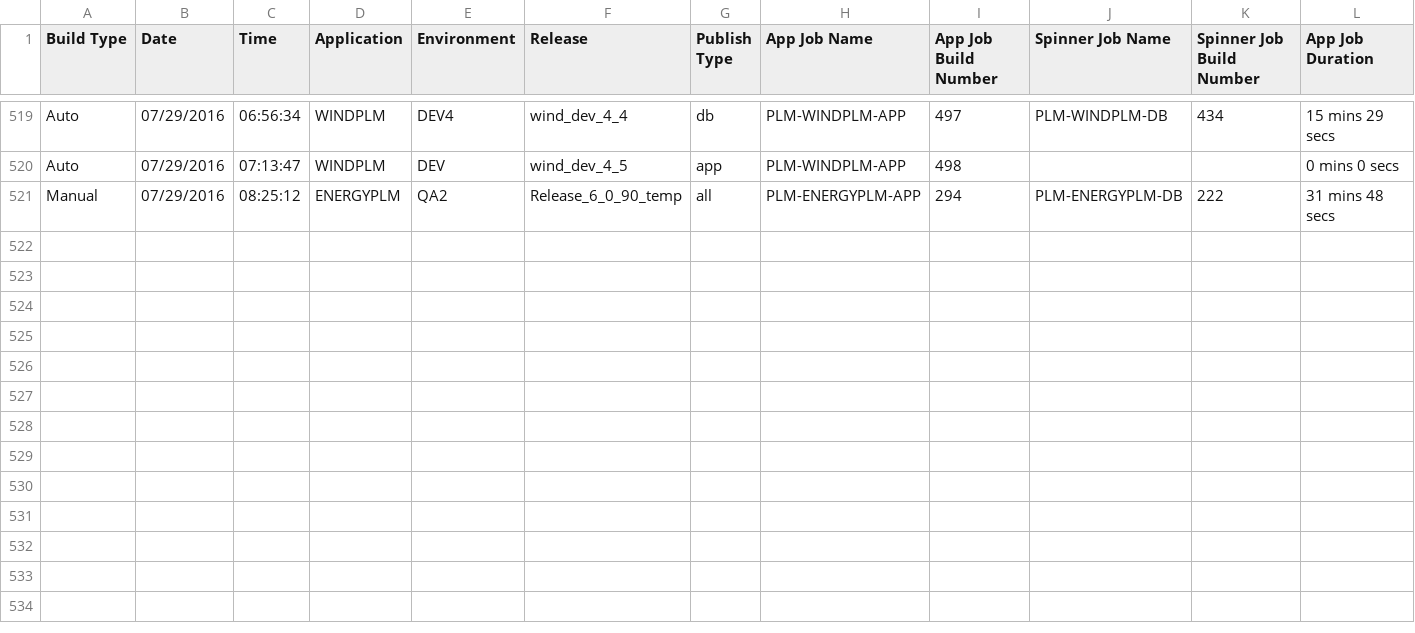
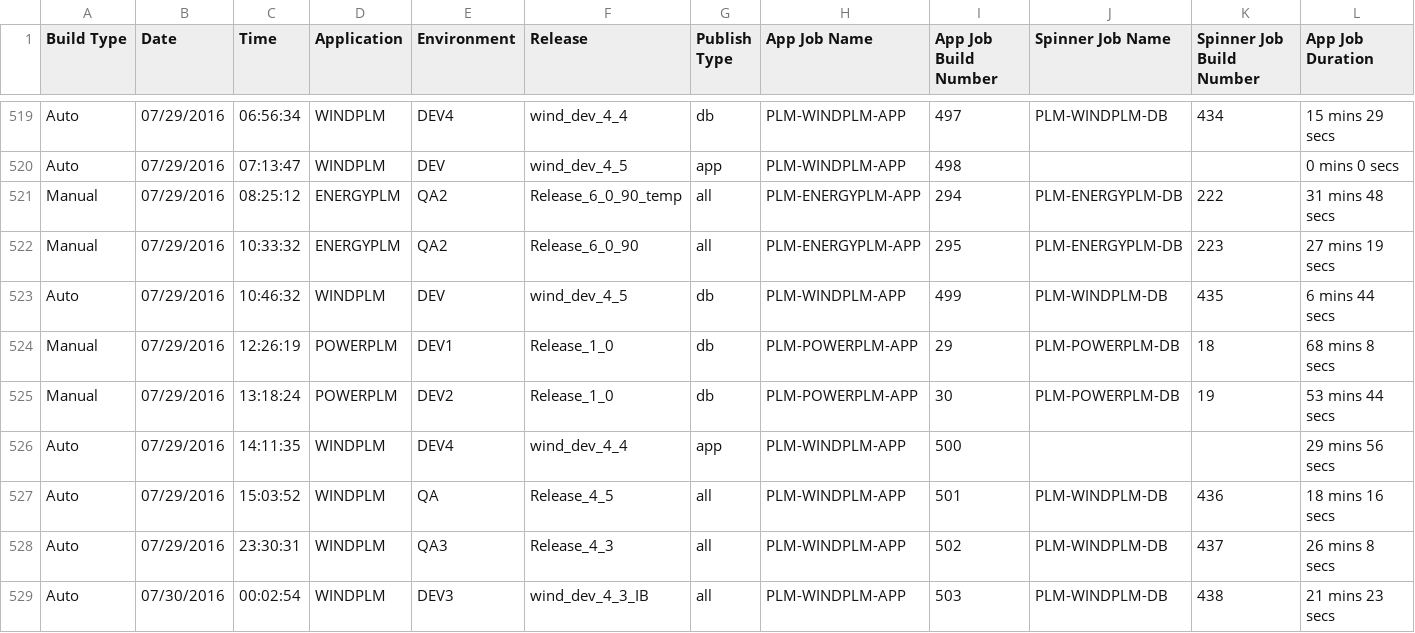
Before and after one commit to veersudhir83/csv-to-html-table, a CSV file: data/PLM_BUILD_METRICS.CSV, drawn as a sheet; only a part is shown, gaps mark what is left out; rows hold the shown columns only; the diff names each change by its address in the sheet, - before the commit and + after, or states it on an @@ line.

Commit message:
New Metrics File at 07-30-2016 10:11:02

```diff
--- a/data/PLM_BUILD_METRICS.CSV
+++ b/data/PLM_BUILD_METRICS.CSV
+row 522: Manual | 07/29/2016 | 10:33:32 | ENERGYPLM | QA2 | Release_6_0_90 | all | PLM-ENERGYPLM-APP | 295 | PLM-ENERGYPLM-DB | 223 | 27 mins 19 secs
+row 523: Auto | 07/29/2016 | 10:46:32 | WINDPLM | DEV | wind_dev_4_5 | db | PLM-WINDPLM-APP | 499 | PLM-WINDPLM-DB | 435 | 6 mins 44 secs
+row 524: Manual | 07/29/2016 | 12:26:19 | POWERPLM | DEV1 | Release_1_0 | db | PLM-POWERPLM-APP | 29 | PLM-POWERPLM-DB | 18 | 68 mins 8 secs
+row 525: Manual | 07/29/2016 | 13:18:24 | POWERPLM | DEV2 | Release_1_0 | db | PLM-POWERPLM-APP | 30 | PLM-POWERPLM-DB | 19 | 53 mins 44 secs
+row 526: Auto | 07/29/2016 | 14:11:35 | WINDPLM | DEV4 | wind_dev_4_4 | app | PLM-WINDPLM-APP | 500 |  |  | 29 mins 56 secs
+row 527: Auto | 07/29/2016 | 15:03:52 | WINDPLM | QA | Release_4_5 | all | PLM-WINDPLM-APP | 501 | PLM-WINDPLM-DB | 436 | 18 mins 16 secs
+row 528: Auto | 07/29/2016 | 23:30:31 | WINDPLM | QA3 | Release_4_3 | all | PLM-WINDPLM-APP | 502 | PLM-WINDPLM-DB | 437 | 26 mins 8 secs
+row 529: Auto | 07/30/2016 | 00:02:54 | WINDPLM | DEV3 | wind_dev_4_3_IB | all | PLM-WINDPLM-APP | 503 | PLM-WINDPLM-DB | 438 | 21 mins 23 secs
```
